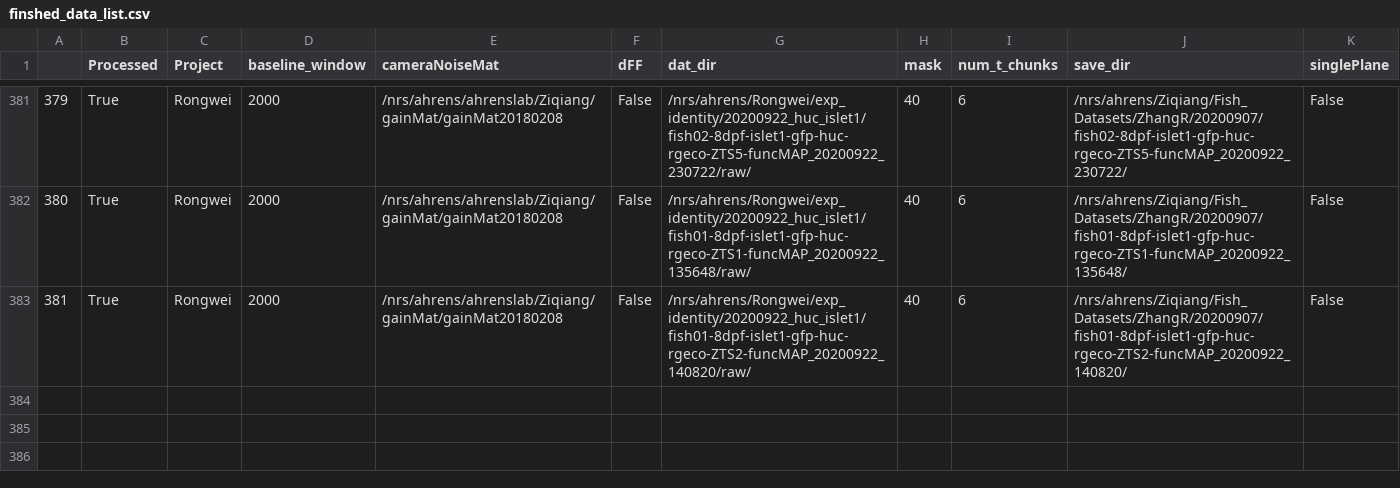
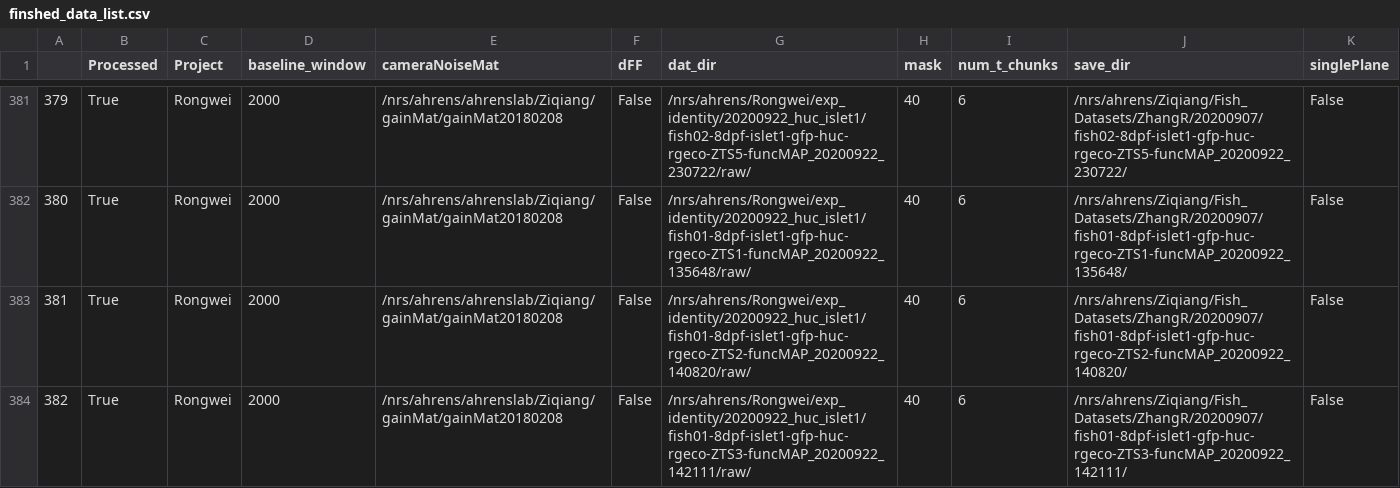
Before and after one commit to zqwei/Ahrenslab_data_processing, a CSV file: finshed_data_list.csv, drawn as a sheet; only a part is shown, gaps mark what is left out.

```diff
--- a/finshed_data_list.csv
+++ b/finshed_data_list.csv
@@ -383 +383,2 @@
 381,True,Rongwei,2000,/nrs/ahrens/ahrenslab/Ziqiang/gainMat/gainMat20180208,False,/nrs/ahrens/Rongwei/exp_identity/20200922_huc_islet1/fish01-8dpf-islet1-gfp-huc-rgeco-ZTS2-funcMAP_20200922_140820/raw/,40,6,/nrs/ahrens/Ziqiang/Fish_Datasets/ZhangR/20200907/fish01-8dpf-islet1-gfp-huc-rgeco-ZTS2-funcMAP_20200922_140820/,False
+382,True,Rongwei,2000,/nrs/ahrens/ahrenslab/Ziqiang/gainMat/gainMat20180208,False,/nrs/ahrens/Rongwei/exp_identity/20200922_huc_islet1/fish01-8dpf-islet1-gfp-huc-rgeco-ZTS3-funcMAP_20200922_142111/raw/,40,6,/nrs/ahrens/Ziqiang/Fish_Datasets/ZhangR/20200907/fish01-8dpf-islet1-gfp-huc-rgeco-ZTS3-funcMAP_20200922_142111/,False
```
Also changed, not shown: data_list.csv.
